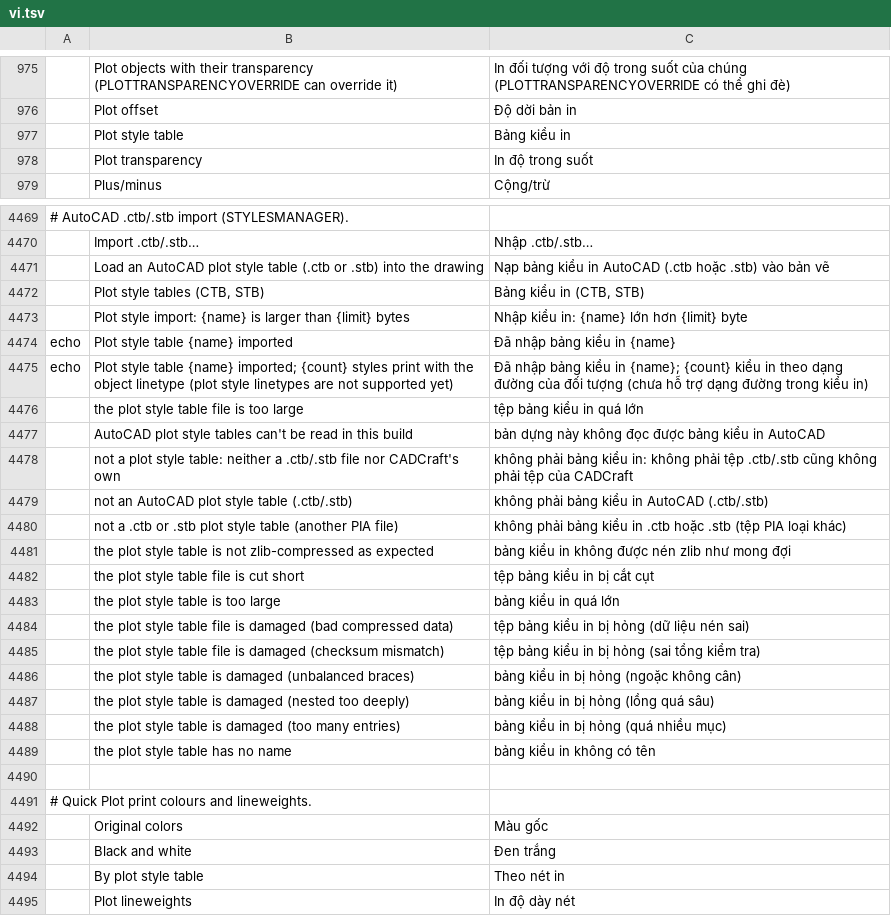
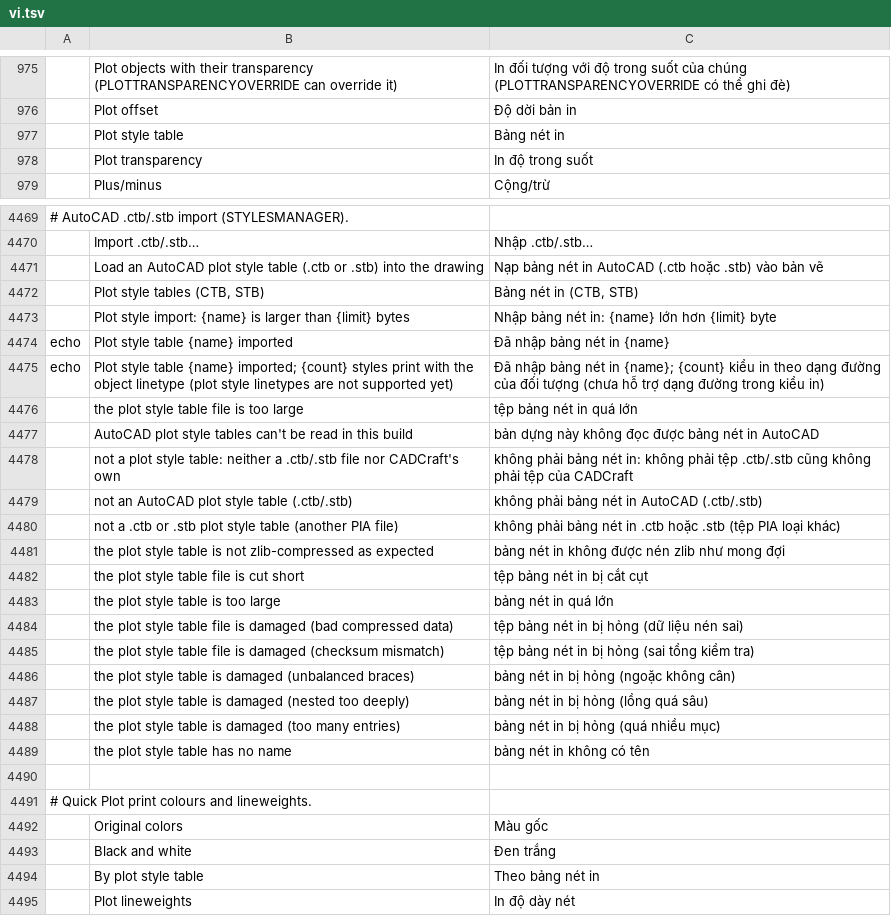
Before and after one commit to tuananhfr/cadcraft, a TSV file: crates/ui-egui/src/i18n/vi.tsv, drawn as a sheet; only a part is shown, gaps mark what is left out; the diff covers the shown part only; the diff names each change by its address in the sheet, - before the commit and + after, or states it on an @@ line.

Commit message:
Call plot style tables "bảng nét in" in Vietnamese

```diff
--- a/crates/ui-egui/src/i18n/vi.tsv
+++ b/crates/ui-egui/src/i18n/vi.tsv
-C977: Bảng kiểu in
+C977: Bảng nét in
-C4471: Nạp bảng kiểu in AutoCAD…
+C4471: Nạp bảng nét in AutoCAD…
-C4472: Bảng kiểu in (CTB, STB)
+C4472: Bảng nét in (CTB, STB)
-C4473: Nhập kiểu in: {name} lớn hơn {limit} byte
+C4473: Nhập bảng nét in: {name} lớn hơn {limit} byte
-C4474: Đã nhập bảng kiểu in {name}
+C4474: Đã nhập bảng nét in {name}
-C4475: …nhập bảng kiểu in {name};…
+C4475: …nhập bảng nét in {name};…
-C4476: tệp bảng kiểu in quá lớn
+C4476: tệp bảng nét in quá lớn
-C4477: …được bảng kiểu in AutoCAD
+C4477: …được bảng nét in AutoCAD
-C4478: …phải bảng kiểu in: không…
+C4478: …phải bảng nét in: không…
-C4479: không phải bảng kiểu in AutoCAD (.ctb/.stb)
+C4479: không phải bảng nét in AutoCAD (.ctb/.stb)
-C4480: …phải bảng kiểu in .ctb…
+C4480: …phải bảng nét in .ctb…
-C4481: bảng kiểu in không được nén zlib như mong đợi
+C4481: bảng nét in không được nén zlib như mong đợi
-C4482: tệp bảng kiểu in bị cắt cụt
+C4482: tệp bảng nét in bị cắt cụt
-C4483: bảng kiểu in quá lớn
+C4483: bảng nét in quá lớn
-C4484: tệp bảng kiểu in bị hỏng (dữ liệu nén sai)
+C4484: tệp bảng nét in bị hỏng (dữ liệu nén sai)
-C4485: tệp bảng kiểu in bị hỏng (sai tổng kiểm tra)
+C4485: tệp bảng nét in bị hỏng (sai tổng kiểm tra)
-C4486: bảng kiểu in bị hỏng (ngoặc không cân)
+C4486: bảng nét in bị hỏng (ngoặc không cân)
-C4487: bảng kiểu in bị hỏng (lồng quá sâu)
+C4487: bảng nét in bị hỏng (lồng quá sâu)
-C4488: bảng kiểu in bị hỏng (quá nhiều mục)
+C4488: bảng nét in bị hỏng (quá nhiều mục)
-C4489: bảng kiểu in không có tên
+C4489: bảng nét in không có tên
-C4494: Theo nét in
+C4494: Theo bảng nét in
```
Also changed, not shown: 6 edited cells elsewhere in this file, crates/ui-egui/src/i18n/vi_glossary.tsv, 2 other files.
